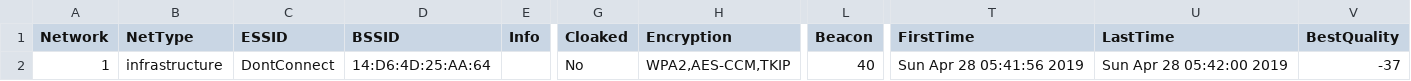
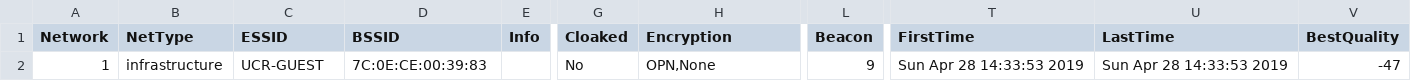
Before and after one commit to AnthonyH45/EvilPi, a CSV file: scripts/psk-02.kismet.csv, drawn as a sheet; only a part is shown, gaps mark what is left out; the diff names each change by its address in the sheet, - before the commit and + after, or states it on an @@ line.

```diff
--- a/scripts/psk-02.kismet.csv
+++ b/scripts/psk-02.kismet.csv
-C2 (ESSID): DontConnect
+C2 (ESSID): UCR-GUEST
-D2 (BSSID): 14:D6:4D:25:AA:64
+D2 (BSSID): 7C:0E:CE:00:39:83
-H2 (Encryption): WPA2,AES-CCM,TKIP
+H2 (Encryption): OPN,None
-L2 (Beacon): 40
+L2 (Beacon): 9
-T2 (FirstTime): Sun Apr 28 05:41:56 2019
+T2 (FirstTime): Sun Apr 28 14:33:53 2019
-U2 (LastTime): Sun Apr 28 05:42:00 2019
+U2 (LastTime): Sun Apr 28 14:33:53 2019
-V2 (BestQuality): -37
+V2 (BestQuality): -47
```
Also changed, not shown: scripts/psk-01.csv, scripts/psk-01.kismet.csv, 29 other files.
